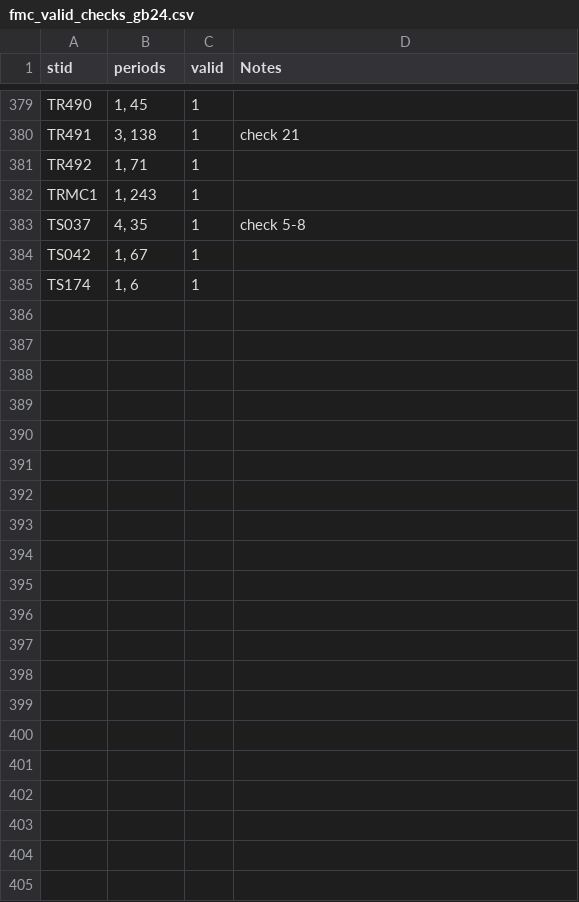
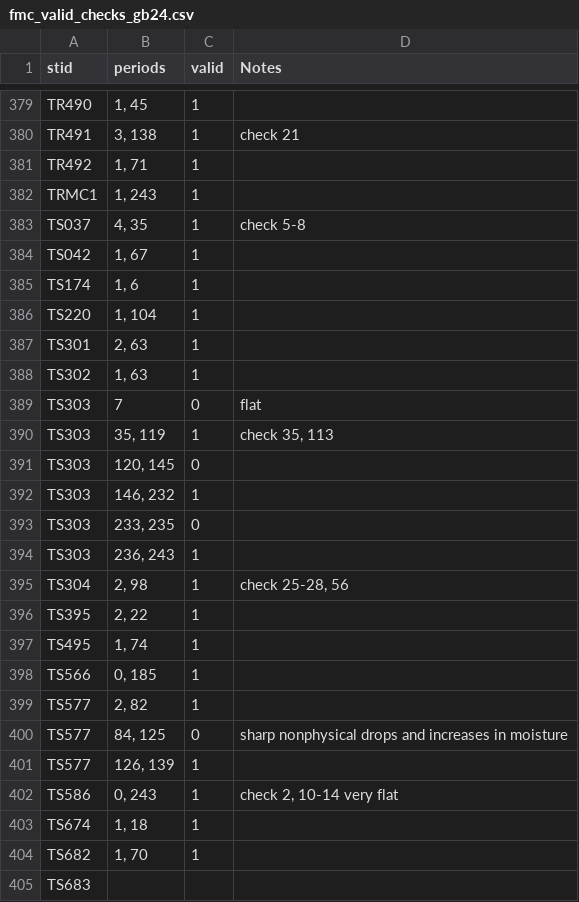
Before and after one commit to jh-206/fmc_data, a CSV file: data/fmc_valid_checks_gb24.csv, drawn as a sheet; only a part is shown, gaps mark what is left out.

Commit message:
manual gb

```diff
--- a/data/fmc_valid_checks_gb24.csv
+++ b/data/fmc_valid_checks_gb24.csv
@@ -385 +385,21 @@ TS042,"1, 67",1,
 TS174,"1, 6",1,
+TS220,"1, 104",1,
+TS301,"2, 63",1,
+TS302,"1, 63",1,
+TS303,7,0,flat
+TS303,"35, 119",1,"check 35, 113"
+TS303,"120, 145",0,
+TS303,"146, 232",1,
+TS303,"233, 235",0,
+TS303,"236, 243",1,
+TS304,"2, 98",1,"check 25-28, 56"
+TS395,"2, 22",1,
+TS495,"1, 74",1,
+TS566,"0, 185",1,
+TS577,"2, 82",1,
+TS577,"84, 125",0,sharp nonphysical drops and increases in moisture
+TS577,"126, 139",1,
+TS586,"0,  243",1,"check 2, 10-14 very flat"
+TS674,"1, 18",1,
+TS682,"1, 70",1,
+TS683,,,
```
